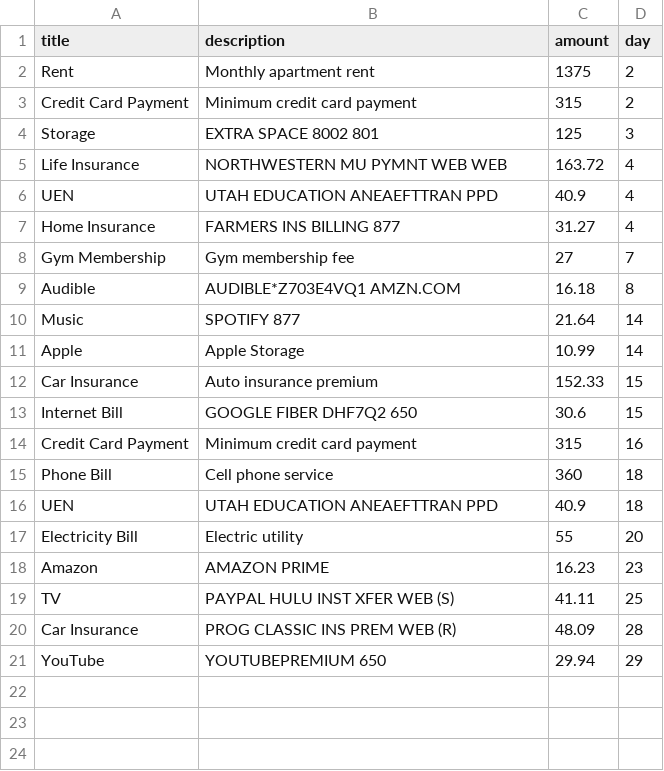
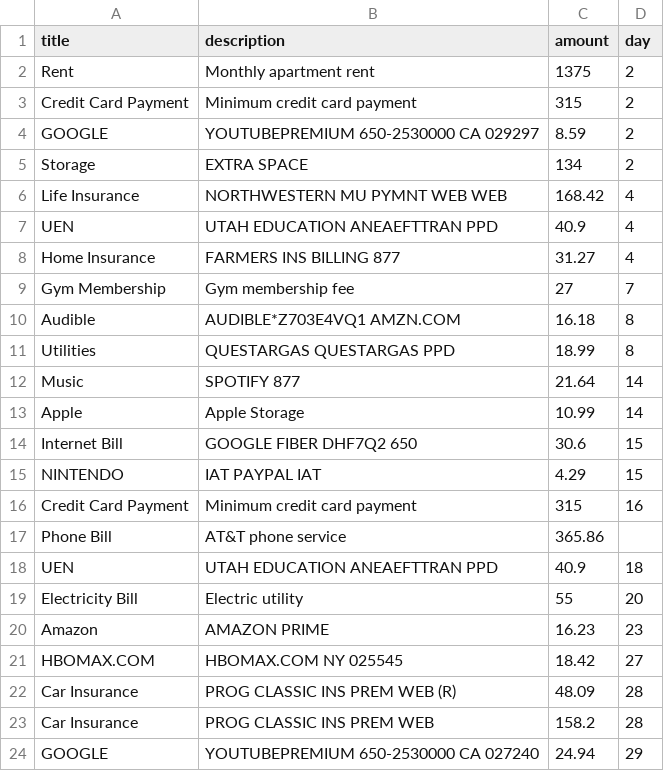
Before and after one commit to kappter/paydayplanner, a CSV file: kjk.csv, drawn as a sheet.

Commit message:
Update kjk.csv

```diff
--- a/kjk.csv
+++ b/kjk.csv
@@ -3,4 +3,5 @@ Rent,Monthly apartment rent,1375,2
 Credit Card Payment,Minimum credit card payment,315,2
-Storage,EXTRA SPACE 8002 801,125,3
-Life Insurance,NORTHWESTERN MU PYMNT WEB WEB,163.72,4
+GOOGLE,YOUTUBEPREMIUM 650-2530000 CA 029297,8.59,2
+Storage,EXTRA SPACE,134,2
+Life Insurance,NORTHWESTERN MU PYMNT WEB WEB,168.42,4
 UEN,UTAH EDUCATION ANEAEFTTRAN PPD,40.9,4
@@ -9,8 +10,9 @@ Gym Membership,Gym membership fee,27,7
 Audible,AUDIBLE*Z703E4VQ1 AMZN.COM,16.18,8
+Utilities,QUESTARGAS QUESTARGAS PPD,18.99,8
 Music,SPOTIFY 877,21.64,14
 Apple,Apple Storage,10.99,14
-Car Insurance,Auto insurance premium,152.33,15
 Internet Bill,GOOGLE FIBER DHF7Q2 650,30.6,15
+NINTENDO, IAT PAYPAL IAT,4.29,15
 Credit Card Payment,Minimum credit card payment,315,16
-Phone Bill,Cell phone service,360,18
+Phone Bill,AT&T phone service,365.86
 UEN,UTAH EDUCATION ANEAEFTTRAN PPD,40.9,18
@@ -18,4 +20,5 @@ Electricity Bill,Electric utility,55,20
 Amazon,AMAZON PRIME,16.23,23
-TV,PAYPAL HULU INST XFER WEB (S),41.11,25
+HBOMAX.COM,HBOMAX.COM NY 025545,18.42,27
 Car Insurance,PROG CLASSIC INS PREM WEB (R),48.09,28
-YouTube,YOUTUBEPREMIUM 650,29.94,29
+Car Insurance,PROG CLASSIC INS PREM WEB,158.2,28
+GOOGLE,YOUTUBEPREMIUM 650-2530000 CA 027240,24.94,29
```
